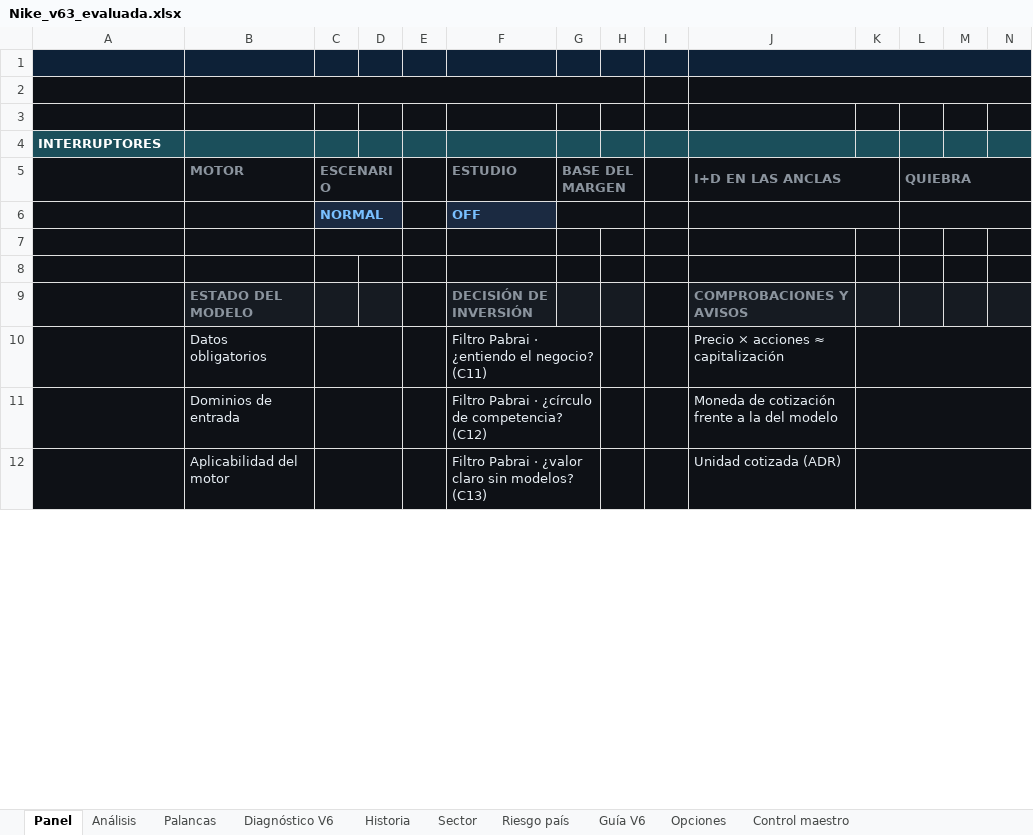
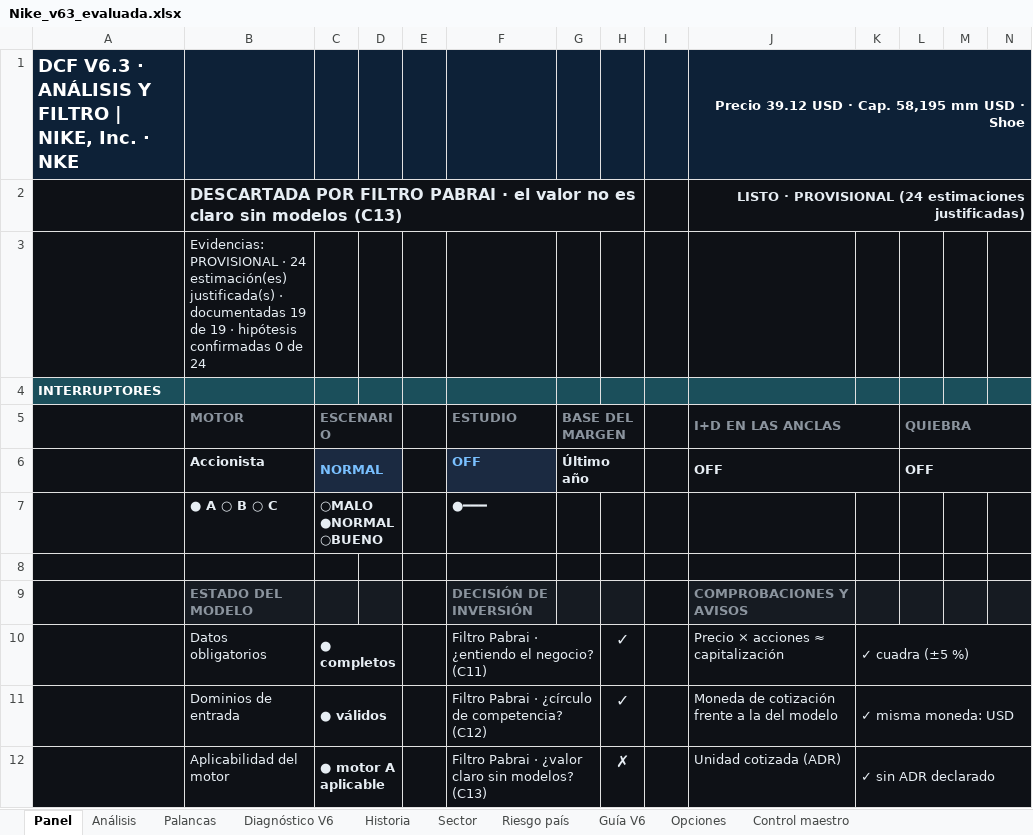
Before and after one commit to jluisplagos/Joselito, an Excel workbook: personaje_v2/empresas_v2/Nike/Nike_v63_evaluada.xlsx, sheet Panel, drawn as a sheet; only a part is shown; values as stored, in another font and other column widths than the file's, no borders; charts and pictures and conditional formats not drawn; removed rows and columns are numbered as before the commit, all else as after; the diff covers the shown part only; the diff names each change by its address in the sheet, - before the commit and + after, or states it on an @@ line.

```diff
--- a/personaje_v2/empresas_v2/Nike/Nike_v63_evaluada.xlsx (sheet Panel)
+++ b/personaje_v2/empresas_v2/Nike/Nike_v63_evaluada.xlsx (sheet Panel)
-row 1: (empty)
+row 1: DCF V6.3 · ANÁLISIS Y FILTRO | NIKE, Inc. · NKE |  |  |  |  |  |  |  |  | Precio 39.12 USD · Cap. 58,195 mm USD · Shoe
-row 2: (empty)
+row 2:  | DESCARTADA POR FILTRO PABRAI · el valor no es claro sin modelos (C13) |  |  |  |  |  |  |  | LISTO · PROVISIONAL (24 estimaciones justificadas)
-B3 (MOTOR): (empty)
+B3 (MOTOR): Evidencias: PROVISIONAL · 24 estimación(es) justificada(s) · documentadas 19 de 19 · hipótesis confirmadas 0 de 24
-row 6:  |  | NORMAL |  |  | OFF
-row 6: (empty)
+row 6:  | Accionista | NORMAL |  |  | OFF | Último año |  |  | OFF |  | OFF
-C6 fill: #0E1116
+C6 fill: #1B2A41
-F6 fill: #0E1116
+F6 fill: #1B2A41
+G6:H6 merged
-H6 fill: #0E1116
+H6 fill: none
+J6:K6 merged
-K6 fill: #0E1116
+K6 fill: none
+L6:N6 merged
-M6:N6 fill: #0E1116
+M6:N6 fill: none
+row 7:  | ● A ○ B ○ C | ○MALO ●NORMAL ○BUENO |  |  | ●━━━
-C10 (ESCENARIO): (empty)
+C10 (ESCENARIO): ● completos
-H10:H11: (empty)
+H10:H11: ✓
-K10: (empty)
+K10: ✓ cuadra (±5 %)
-C11 (ESCENARIO): (empty)
+C11 (ESCENARIO): ● válidos
-K11: (empty)
+K11: ✓ misma moneda: USD
-C12 (ESCENARIO): (empty)
+C12 (ESCENARIO): ● motor A aplicable
-H12: (empty)
+H12: ✗
-K12: (empty)
+K12: ✓ sin ADR declarado
```
Also changed, not shown: 20 added rows, 15 removed rows, 37 edited cells, cell formats and merged cells elsewhere in this sheet, sheet Control maestro, sheet Diagnóstico V6, sheet Análisis, sheet Historia, sheet Palancas, hidden cells, 33 other files.
